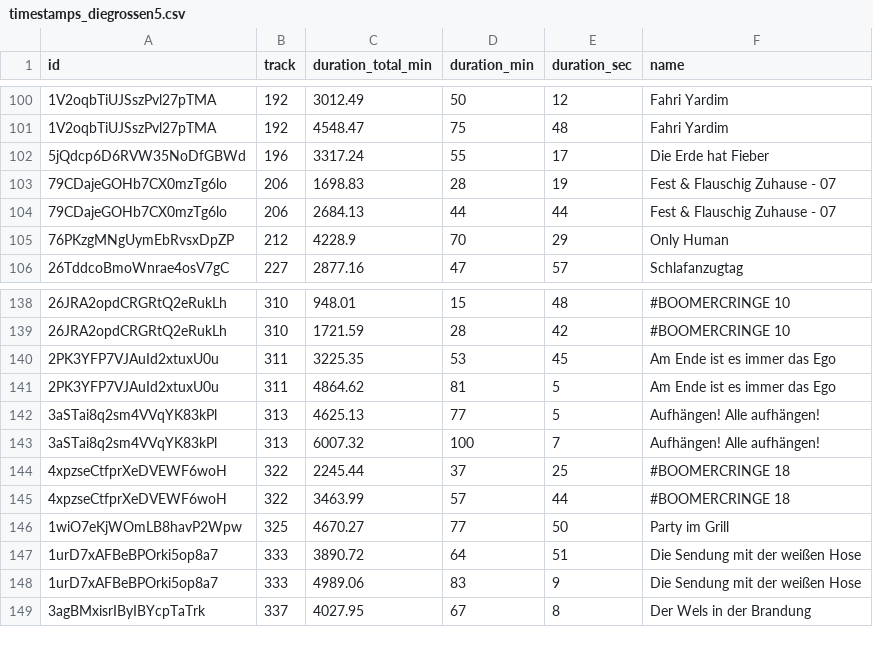
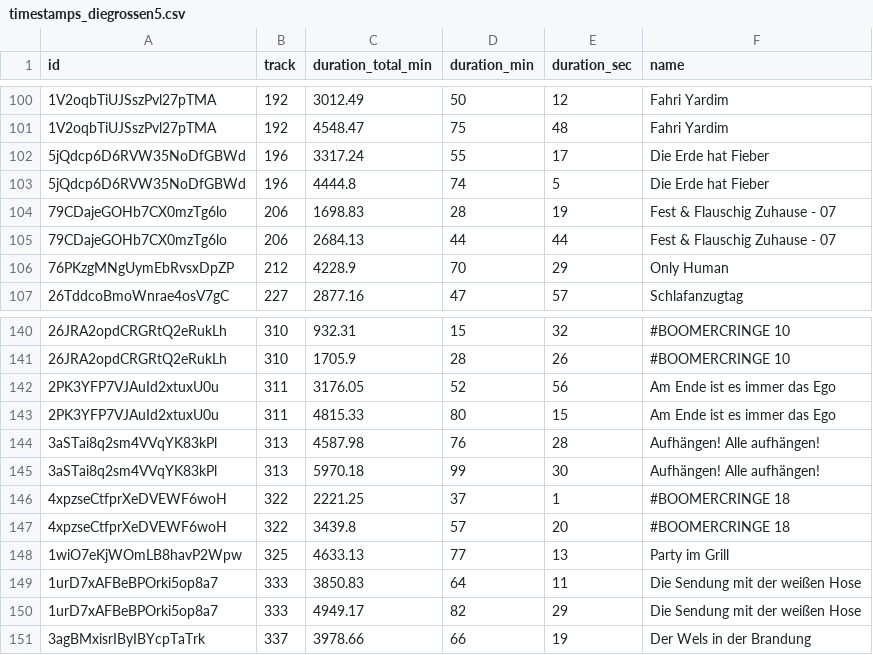
Before and after one commit to marianfoo/PodcastAnalytics, a CSV file: data/timestamps_diegrossen5.csv, drawn as a sheet; only a part is shown, gaps mark what is left out; the diff covers the shown part only.

```diff
--- a/data/timestamps_diegrossen5.csv
+++ b/data/timestamps_diegrossen5.csv
@@ -102,2 +102,3 @@ id,track,duration_total_min,duration_min,duration_sec,name
 5jQdcp6D6RVW35NoDfGBWd,196,3317.24,55,17,Die Erde hat Fieber
+5jQdcp6D6RVW35NoDfGBWd,196,4444.8,74,5,Die Erde hat Fieber
 79CDajeGOHb7CX0mzTg6lo,206,1698.83,28,19,Fest & Flauschig Zuhause - 07
@@ -138,12 +140,12 @@ id,track,duration_total_min,duration_min,duration_sec,name
-26JRA2opdCRGRtQ2eRukLh,310,948.01,15,48,#BOOMERCRINGE 10
-26JRA2opdCRGRtQ2eRukLh,310,1721.59,28,42,#BOOMERCRINGE 10
-2PK3YFP7VJAuId2xtuxU0u,311,3225.35,53,45,Am Ende ist es immer das Ego
-2PK3YFP7VJAuId2xtuxU0u,311,4864.62,81,5,Am Ende ist es immer das Ego
-3aSTai8q2sm4VVqYK83kPl,313,4625.13,77,5,Aufhängen! Alle aufhängen!
-3aSTai8q2sm4VVqYK83kPl,313,6007.32,100,7,Aufhängen! Alle aufhängen!
-4xpzseCtfprXeDVEWF6woH,322,2245.44,37,25,#BOOMERCRINGE 18
-4xpzseCtfprXeDVEWF6woH,322,3463.99,57,44,#BOOMERCRINGE 18
-1wiO7eKjWOmLB8havP2Wpw,325,4670.27,77,50,Party im Grill
-1urD7xAFBeBPOrki5op8a7,333,3890.72,64,51,Die Sendung mit der weißen Hose
-1urD7xAFBeBPOrki5op8a7,333,4989.06,83,9,Die Sendung mit der weißen Hose
-3agBMxisrIByIBYcpTaTrk,337,4027.95,67,8,Der Wels in der Brandung
+26JRA2opdCRGRtQ2eRukLh,310,932.31,15,32,#BOOMERCRINGE 10
+26JRA2opdCRGRtQ2eRukLh,310,1705.9,28,26,#BOOMERCRINGE 10
+2PK3YFP7VJAuId2xtuxU0u,311,3176.05,52,56,Am Ende ist es immer das Ego
+2PK3YFP7VJAuId2xtuxU0u,311,4815.33,80,15,Am Ende ist es immer das Ego
+3aSTai8q2sm4VVqYK83kPl,313,4587.98,76,28,Aufhängen! Alle aufhängen!
+3aSTai8q2sm4VVqYK83kPl,313,5970.18,99,30,Aufhängen! Alle aufhängen!
+4xpzseCtfprXeDVEWF6woH,322,2221.25,37,1,#BOOMERCRINGE 18
+4xpzseCtfprXeDVEWF6woH,322,3439.8,57,20,#BOOMERCRINGE 18
+1wiO7eKjWOmLB8havP2Wpw,325,4633.13,77,13,Party im Grill
+1urD7xAFBeBPOrki5op8a7,333,3850.83,64,11,Die Sendung mit der weißen Hose
+1urD7xAFBeBPOrki5op8a7,333,4949.17,82,29,Die Sendung mit der weißen Hose
+3agBMxisrIByIBYcpTaTrk,337,3978.66,66,19,Der Wels in der Brandung
```
Also changed, not shown: 6 added rows, 6 removed rows and 57 edited cells elsewhere in this file, data/timestamps_jinge_hinauslaufen.csv, data/timestamps_tiere_dies_geschafft_haben.csv, 3 other files.
